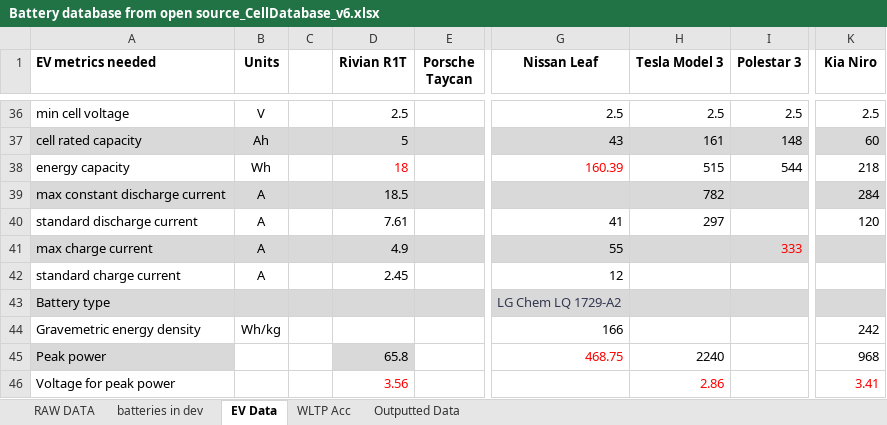
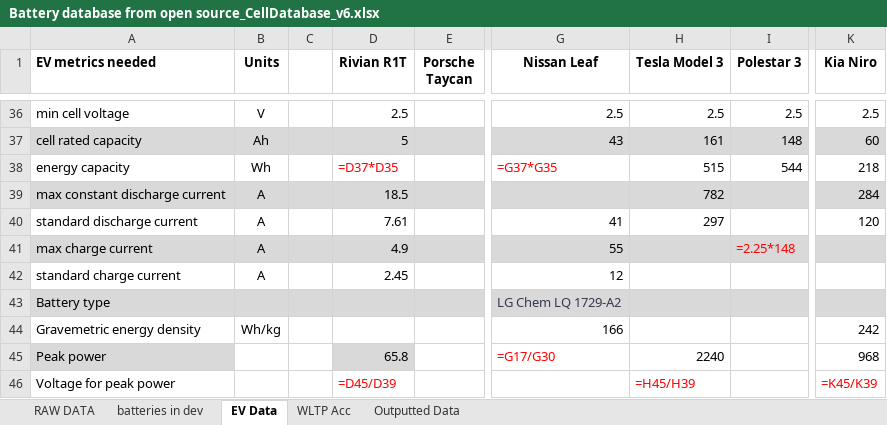
Before and after one commit to BatemanOJ/Battery-chemistries-for-EVs, an Excel workbook: Battery database from open source_CellDatabase_v6.xlsx, sheet EV Data, drawn as a sheet; only a part is shown, gaps mark what is left out; values as stored, in another font and other column widths than the file's, no borders; formulas without a stored value are shown as written; the diff covers the shown part only; the diff names each change by its address in the sheet, - before the commit and + after, or states it on an @@ line.

```diff
--- a/Battery database from open source_CellDatabase_v6.xlsx (sheet EV Data)
+++ b/Battery database from open source_CellDatabase_v6.xlsx (sheet EV Data)
-D38 (Rivian R1T): 18
+D38 (Rivian R1T): =D37*D35
-G38 (Nissan Leaf): 160.39
+G38 (Nissan Leaf): =G37*G35
-I41 (Polestar 3): 333
+I41 (Polestar 3): =2.25*148
-G45 (Nissan Leaf): 468.75
+G45 (Nissan Leaf): =G17/G30
-D46 (Rivian R1T): 3.56
+D46 (Rivian R1T): =D45/D39
-H46 (Tesla Model 3): 2.86
+H46 (Tesla Model 3): =H45/H39
-K46 (Kia Niro): 3.41
+K46 (Kia Niro): =K45/K39
```
Also changed, not shown: 25 edited cells elsewhere in this sheet, sheet WLTP Acc, sheet RAW DATA, sheet Outputted Data, 2 other files.
